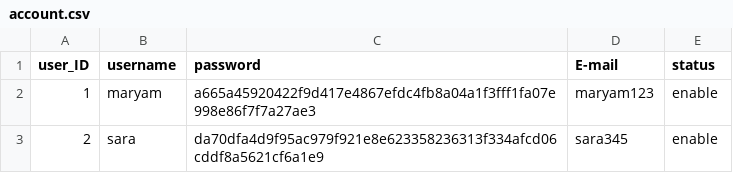
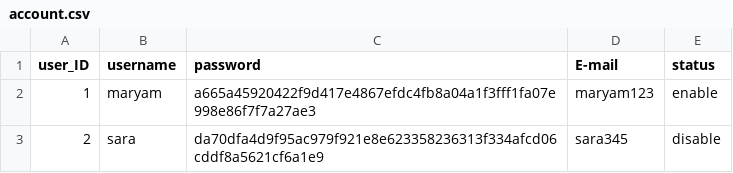
Before and after one commit to MaryamHooshyari/personal_reminder, a CSV file: account.csv, drawn as a sheet.

```diff
--- a/account.csv
+++ b/account.csv
@@ -2,2 +2,2 @@ user_ID, username, password, E-mail, status
 1,maryam,a665a45920422f9d417e4867efdc4fb8a04a1f3fff1fa07e998e86f7f7a27ae3,maryam123,enable
-2,sara,da70dfa4d9f95ac979f921e8e623358236313f334afcd06cddf8a5621cf6a1e9,sara345,enable
+2,sara,da70dfa4d9f95ac979f921e8e623358236313f334afcd06cddf8a5621cf6a1e9,sara345,disable
```
Also changed, not shown: 5 other files.
